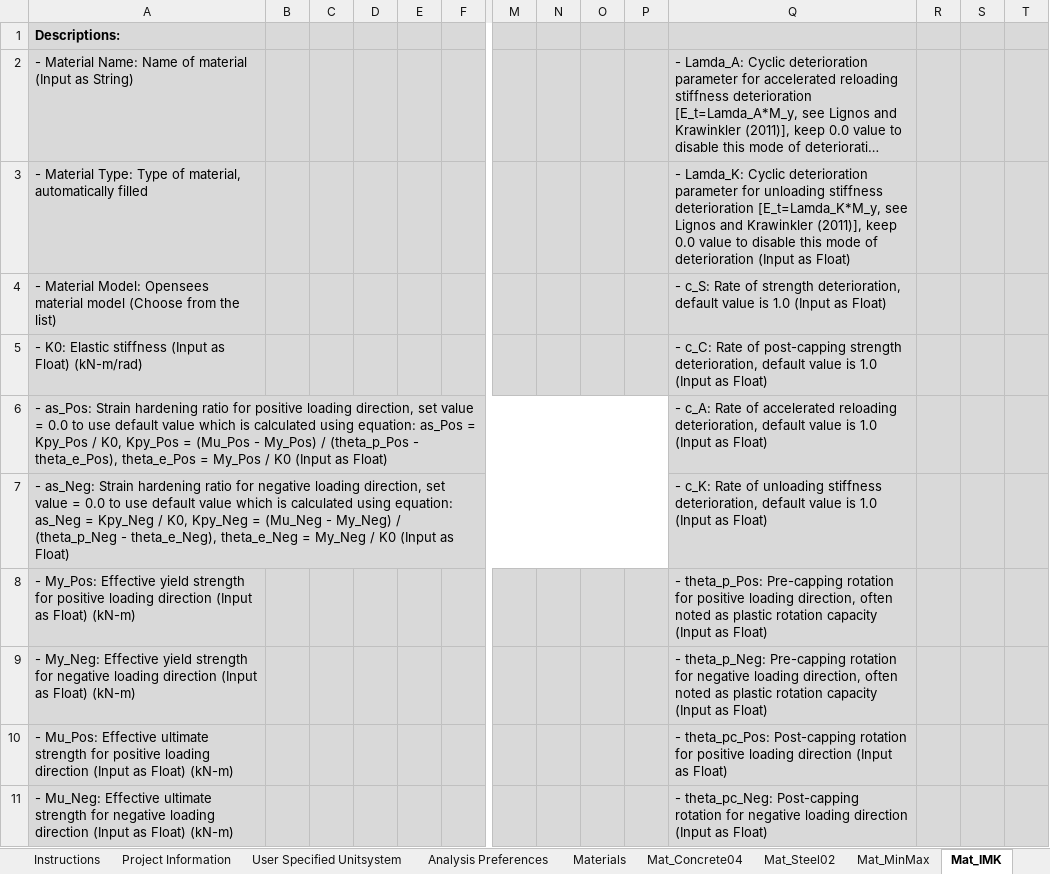
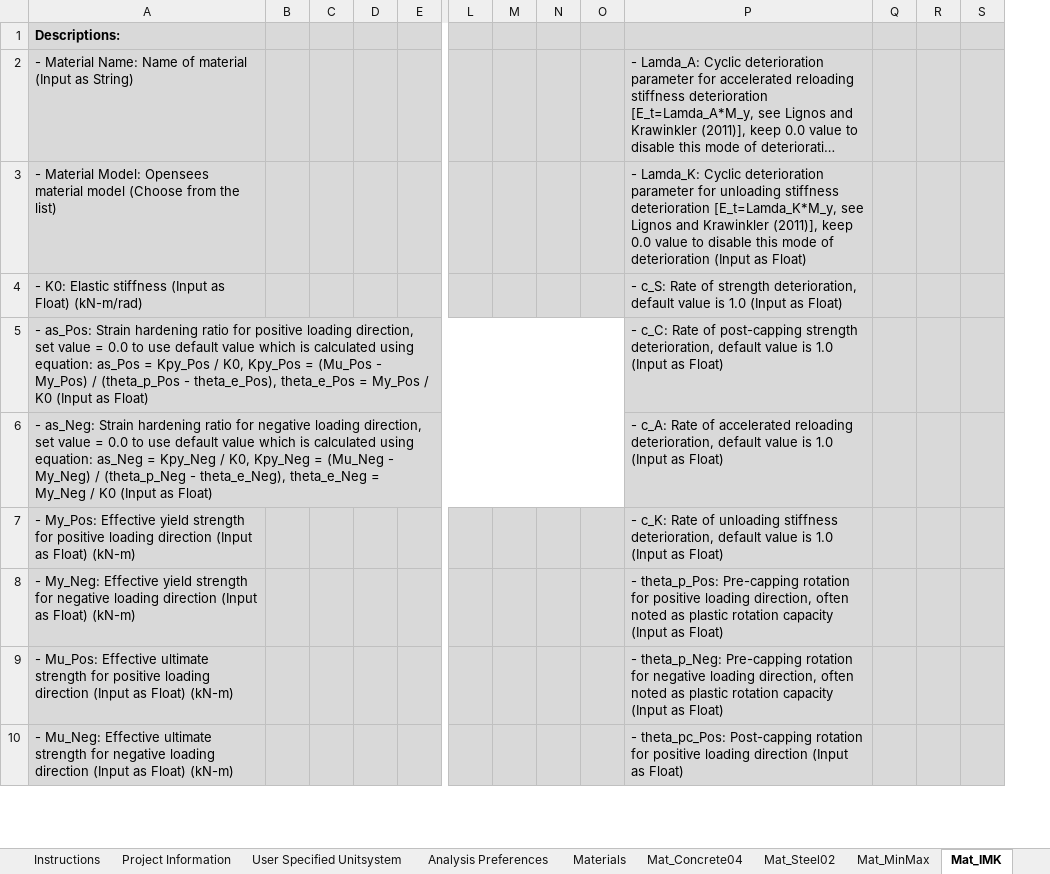
Before and after one commit to jwiciardo/SadProPy, an Excel workbook: src/sadpropy/io/input/model_inputfile.xlsx, sheet Mat_IMK, drawn as a sheet; only a part is shown, gaps mark what is left out; long unchanged cells end in …; values as stored, in another font and other column widths than the file's, no borders; conditional formats not drawn; removed rows and columns are numbered as before the commit, all else as after; rows hold the shown columns only; the diff covers the shown part only; the diff names each change by its address in the sheet, - before the commit and + after, or states it on an @@ line.

```diff
--- a/src/sadpropy/io/input/model_inputfile.xlsx (sheet Mat_IMK)
+++ b/src/sadpropy/io/input/model_inputfile.xlsx (sheet Mat_IMK)
-column B, empty
-row 3: - Material Type: Type of material, automatically filled |  |  |  |  |  |  |  |  |  | - Lamda_K: Cyclic deterioration parameter for unloading stiffness deterioration [E_t=Lamda_K*M_y, see Lignos and Krawinkler (2011)], keep 0.0 value to disable this mode of deterioration (Input as Float)
-P3: - c_S: Rate of strength deterioration, default value is 1.0 (Input as…
+P3: - Lamda_K: Cyclic deterioration parameter for unloading stiffness deterioration [E_t=Lamda_K*M_y, see Lignos and Krawinkler (2011)], keep 0.0 value to disable this mode of deterioration (Input as…
-P4: - c_C: Rate of post-capping strength deterioration,…
+P4: - c_S: Rate of strength deterioration,…
-P5: - c_A: Rate of accelerated reloading deterioration, default…
+P5: - c_C: Rate of post-capping strength deterioration, default…
-P6: - c_K: Rate of unloading stiffness deterioration, default…
+P6: - c_A: Rate of accelerated reloading deterioration, default…
-P7: - theta_p_Pos: Pre-capping rotation for positive loading direction, often noted as plastic rotation capacity (Input as…
+P7: - c_K: Rate of unloading stiffness deterioration, default value is 1.0 (Input as…
-P8: - theta_p_Neg: Pre-capping rotation for negative loading direction,…
+P8: - theta_p_Pos: Pre-capping rotation for positive loading direction,…
-P9: - theta_pc_Pos: Post-capping rotation for positive loading direction (Input as…
+P9: - theta_p_Neg: Pre-capping rotation for negative loading direction, often noted as plastic rotation capacity (Input as…
-P10: - theta_pc_Neg: Post-capping rotation for negative loading direction…
+P10: - theta_pc_Pos: Post-capping rotation for positive loading direction…
```
Also changed, not shown: 1 added row and 7 edited cells elsewhere in this sheet, sheet ListDB, formulas that keep their value, 5 other files.
